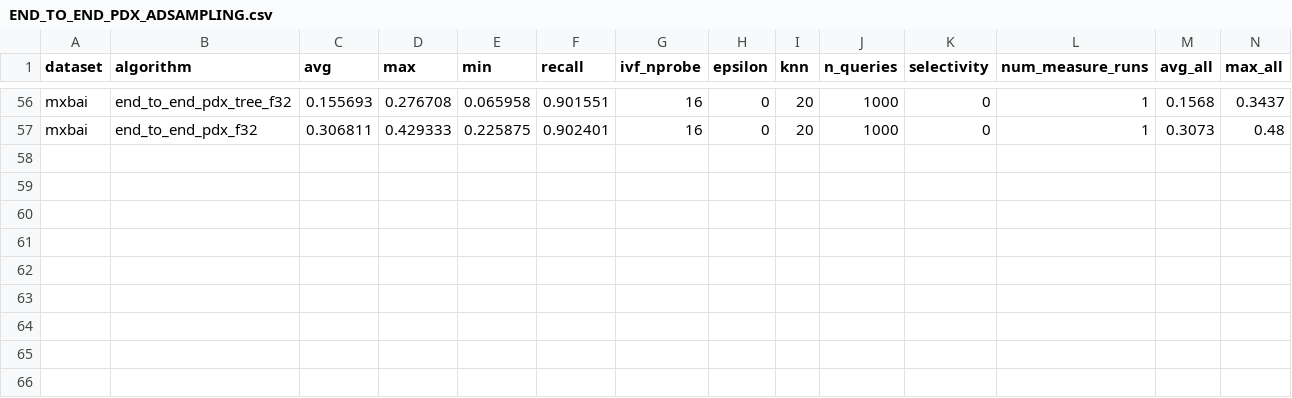
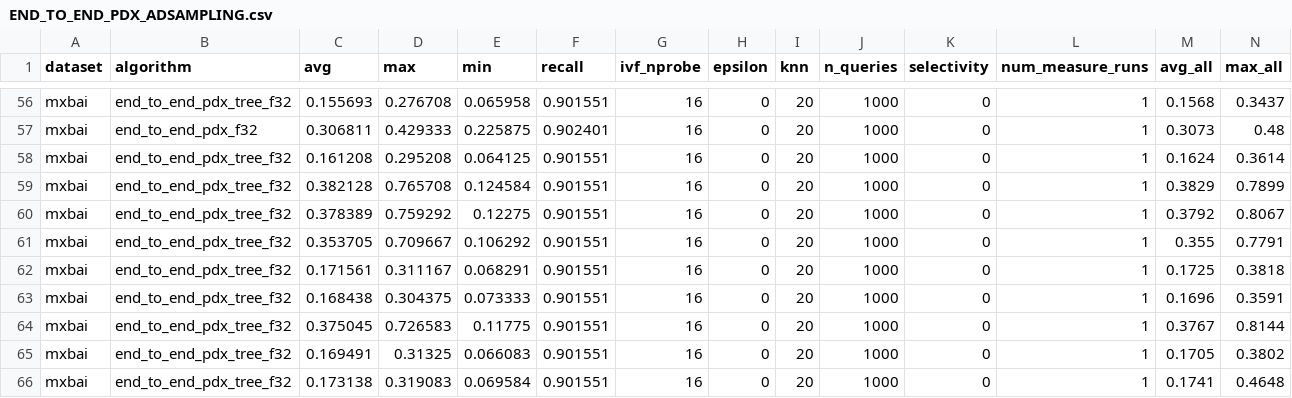
Before and after one commit to cwida/PDX, a CSV file: benchmarks/results/DEFAULT/END_TO_END_PDX_ADSAMPLING.csv, drawn as a sheet; only a part is shown, gaps mark what is left out; rows hold the shown columns only; the diff names each change by its address in the sheet, - before the commit and + after, or states it on an @@ line.

Commit message:
Maintenance working, now onto optimization of recall

```diff
--- a/benchmarks/results/DEFAULT/END_TO_END_PDX_ADSAMPLING.csv
+++ b/benchmarks/results/DEFAULT/END_TO_END_PDX_ADSAMPLING.csv
+row 58: mxbai | end_to_end_pdx_tree_f32 | 0.161208 | 0.295208 | 0.064125 | 0.901551 | 16 | 0 | 20 | 1000 | 0 | 1 | 0.1624 | 0.3614
+row 59: mxbai | end_to_end_pdx_tree_f32 | 0.382128 | 0.765708 | 0.124584 | 0.901551 | 16 | 0 | 20 | 1000 | 0 | 1 | 0.3829 | 0.7899
+row 60: mxbai | end_to_end_pdx_tree_f32 | 0.378389 | 0.759292 | 0.12275 | 0.901551 | 16 | 0 | 20 | 1000 | 0 | 1 | 0.3792 | 0.8067
+row 61: mxbai | end_to_end_pdx_tree_f32 | 0.353705 | 0.709667 | 0.106292 | 0.901551 | 16 | 0 | 20 | 1000 | 0 | 1 | 0.355 | 0.7791
+row 62: mxbai | end_to_end_pdx_tree_f32 | 0.171561 | 0.311167 | 0.068291 | 0.901551 | 16 | 0 | 20 | 1000 | 0 | 1 | 0.1725 | 0.3818
+row 63: mxbai | end_to_end_pdx_tree_f32 | 0.168438 | 0.304375 | 0.073333 | 0.901551 | 16 | 0 | 20 | 1000 | 0 | 1 | 0.1696 | 0.3591
+row 64: mxbai | end_to_end_pdx_tree_f32 | 0.375045 | 0.726583 | 0.11775 | 0.901551 | 16 | 0 | 20 | 1000 | 0 | 1 | 0.3767 | 0.8144
+row 65: mxbai | end_to_end_pdx_tree_f32 | 0.169491 | 0.31325 | 0.066083 | 0.901551 | 16 | 0 | 20 | 1000 | 0 | 1 | 0.1705 | 0.3802
+row 66: mxbai | end_to_end_pdx_tree_f32 | 0.173138 | 0.319083 | 0.069584 | 0.901551 | 16 | 0 | 20 | 1000 | 0 | 1 | 0.1741 | 0.4648
```
Also changed, not shown: 9 other files.
